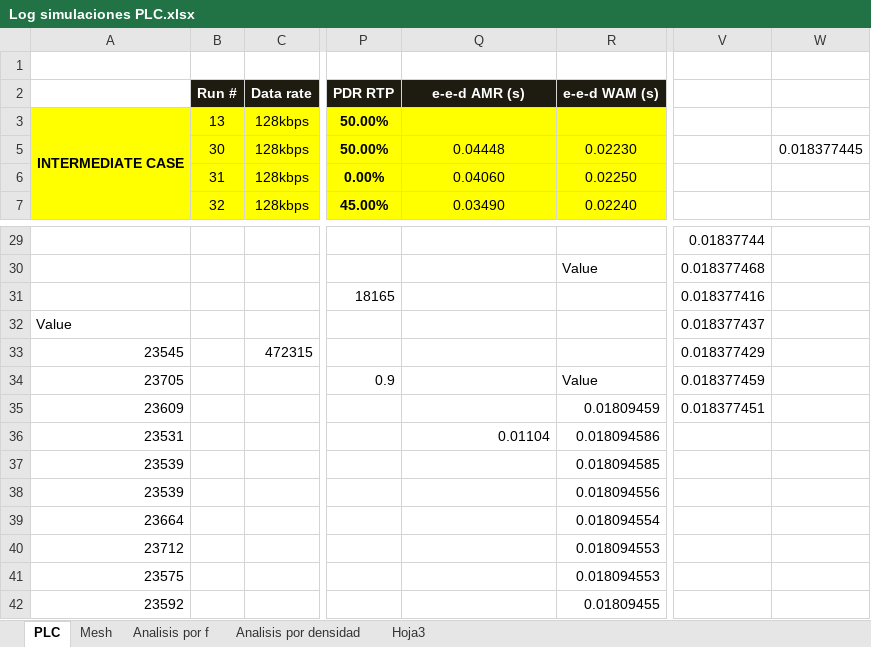
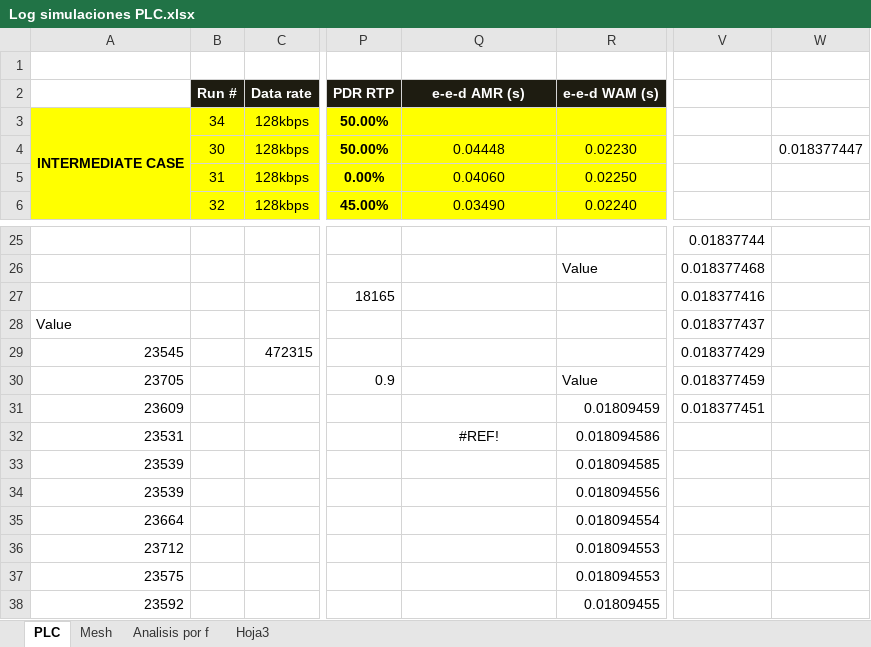
Before and after one commit to scespedesu/amiproject2014, an Excel workbook: SurveyFiles/Log simulaciones PLC.xlsx, sheet PLC, drawn as a sheet; only a part is shown, gaps mark what is left out; values as stored, in another font and other column widths than the file's, no borders; addresses are those after the commit; the diff names each change by its address in the sheet, - before the commit and + after, or states it on an @@ line.

```diff
--- a/SurveyFiles/Log simulaciones PLC.xlsx (sheet PLC)
+++ b/SurveyFiles/Log simulaciones PLC.xlsx (sheet PLC)
@@ sheet tab hidden: Analisis por densidad @@
-B3 (Run #): 13
+B3 (Run #): 34
-W4: 0.018377445
+W4: 0.018377447
-Q32 (e-e-d AMR (s)): 0.01104
+Q32 (e-e-d AMR (s)): #REF!
-Q32 alignment: right
+Q32 alignment: center
```
Also changed, not shown: sheet Analisis por f, formulas that keep their value, hidden cells, charts or pictures.
